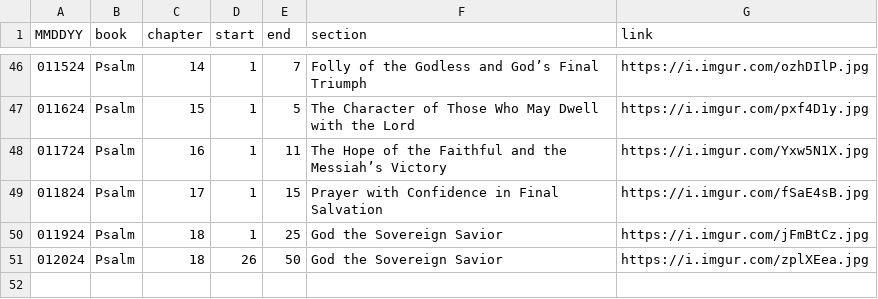
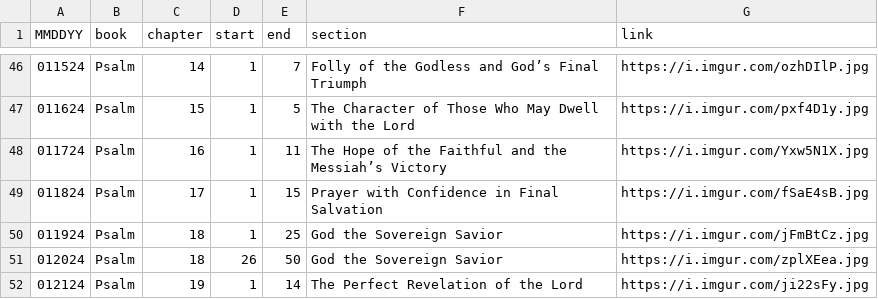
Before and after one commit to marko-polo-cheno/scribblingScribe, a CSV file: bible_outline.csv, drawn as a sheet; only a part is shown, gaps mark what is left out.

Commit message:
Update bible_outline.csv

```diff
--- a/bible_outline.csv
+++ b/bible_outline.csv
@@ -51 +51,2 @@ MMDDYY,book,chapter,start,end,section,link
 012024,Psalm,18,26,50,God the Sovereign Savior,https://i.imgur.com/zplXEea.jpg
+012124,Psalm,19,1,14,The Perfect Revelation of the Lord,https://i.imgur.com/ji22sFy.jpg
```
